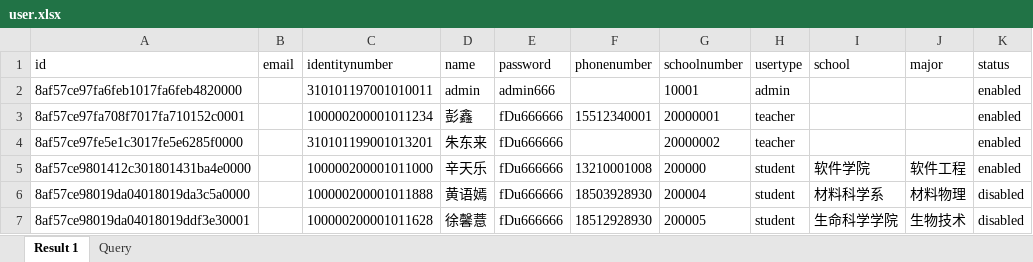
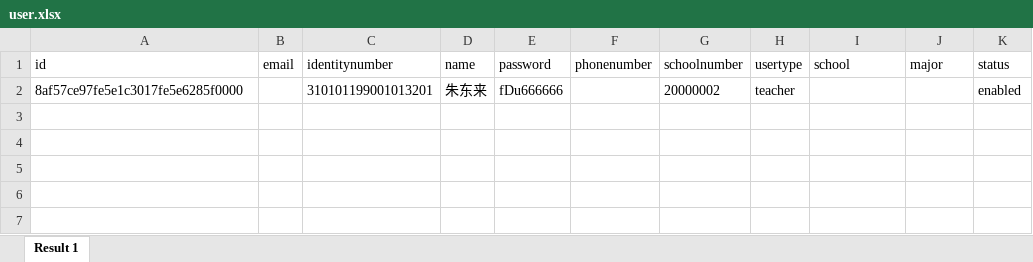
Before and after one commit to CodingZn/SEPJ_2022spring-backend, an Excel workbook: ignoreFiles/user.xlsx, sheet Result 1, drawn as a sheet; values as stored, in another font and other column widths than the file's, no borders; the diff names each change by its address in the sheet, - before the commit and + after, or states it on an @@ line.

```diff
--- a/ignoreFiles/user.xlsx (sheet Result 1)
+++ b/ignoreFiles/user.xlsx (sheet Result 1)
-sheet tab: Query
-row 2: 8af57ce97fa6feb1017fa6feb4820000 |  | 310101197001010011 | admin | admin666 |  | 10001 | admin |  |  | enabled
-row 3: 8af57ce97fa708f7017fa710152c0001 |  | 100000200001011234 | 彭鑫 | fDu666666 | 15512340001 | 20000001 | teacher |  |  | enabled
-row 5: 8af57ce9801412c301801431ba4e0000 |  | 100000200001011000 | 辛天乐 | fDu666666 | 13210001008 | 200000 | student | 软件学院 | 软件工程 | enabled
-row 6: 8af57ce98019da04018019da3c5a0000 |  | 100000200001011888 | 黄语嫣 | fDu666666 | 18503928930 | 200004 | student | 材料科学系 | 材料物理 | disabled
-row 7: 8af57ce98019da04018019ddf3e30001 |  | 100000200001011628 | 徐馨薏 | fDu666666 | 18512928930 | 200005 | student | 生命科学学院 | 生物技术 | disabled
```
Also changed, not shown: 5 other files.
